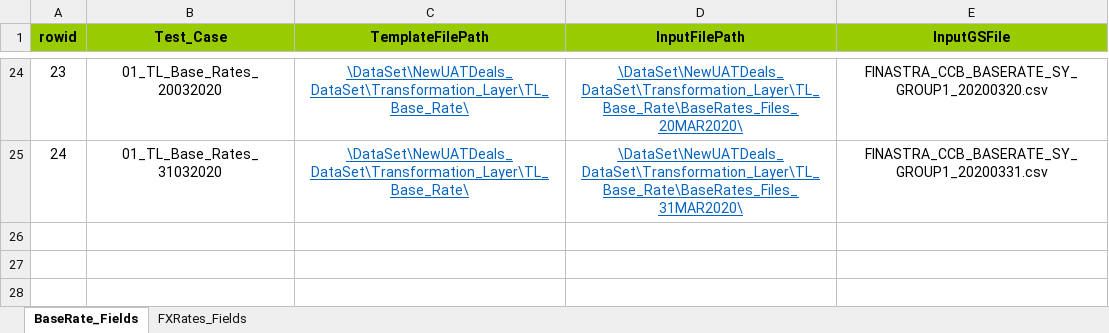
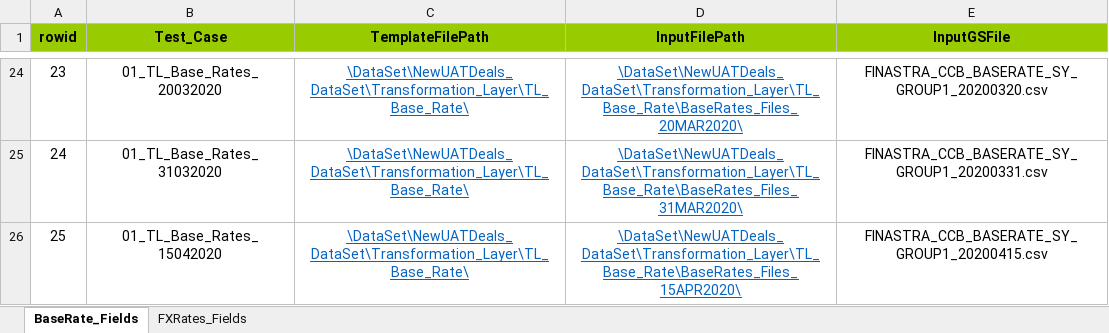
Before and after one commit to shirleenhong/automation-loan-application-cba, an Excel workbook: DataSet/NewUATDeals_DataSet/Transformation_Layer/TL_Data_Set_New_UAT.xlsx, sheet BaseRate_Fields, drawn as a sheet; only a part is shown, gaps mark what is left out; values as stored, in another font and other column widths than the file's, no borders; the diff names each change by its address in the sheet, - before the commit and + after, or states it on an @@ line.

```diff
--- a/DataSet/NewUATDeals_DataSet/Transformation_Layer/TL_Data_Set_New_UAT.xlsx (sheet BaseRate_Fields)
+++ b/DataSet/NewUATDeals_DataSet/Transformation_Layer/TL_Data_Set_New_UAT.xlsx (sheet BaseRate_Fields)
+row 26: 25 | 01_TL_Base_Rates_15042020 | \DataSet\NewUATDeals_DataSet\Transformation_Layer\TL_Base_Rate\ | \DataSet\NewUATDeals_DataSet\Transformation_Layer\TL_Base_Rate\BaseRates_Files_15APR2020\ | FINASTRA_CCB_BASERATE_SY_GROUP1_20200415.csv
```
Also changed, not shown: 2 other files.
